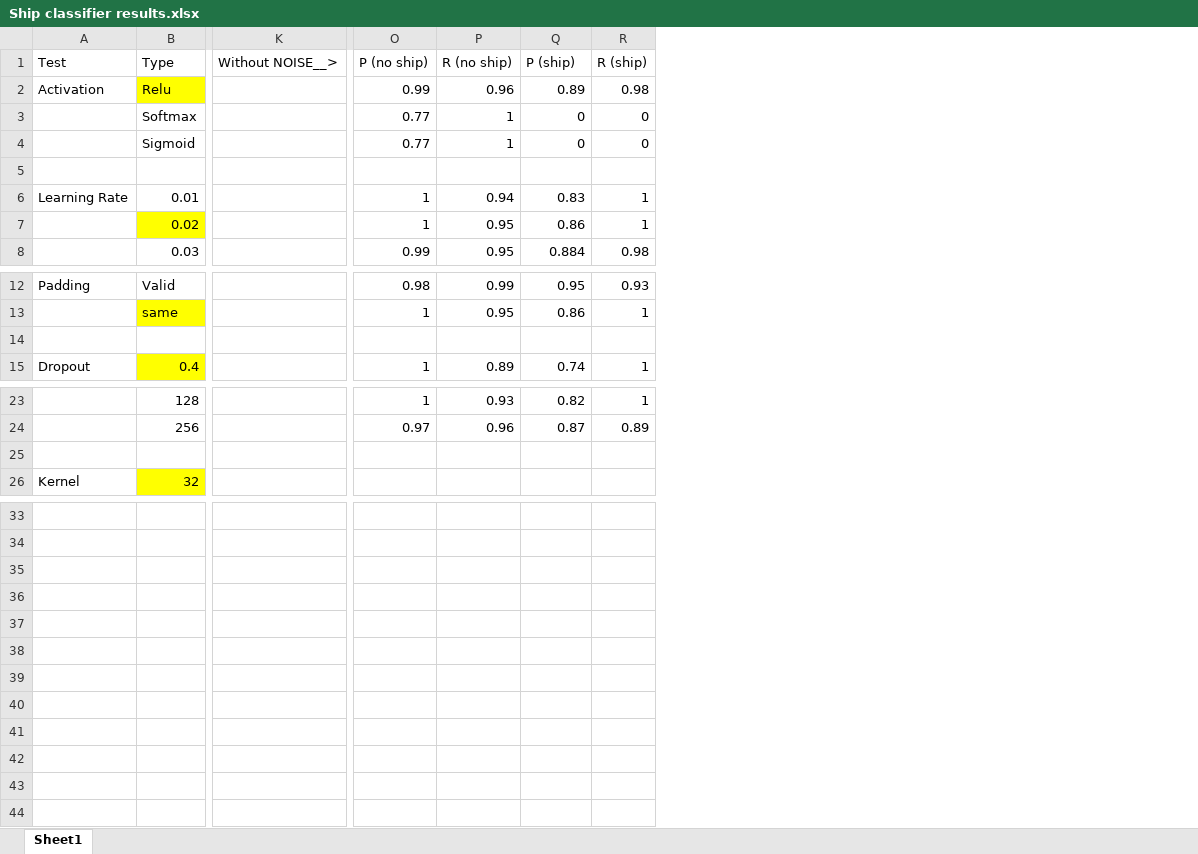
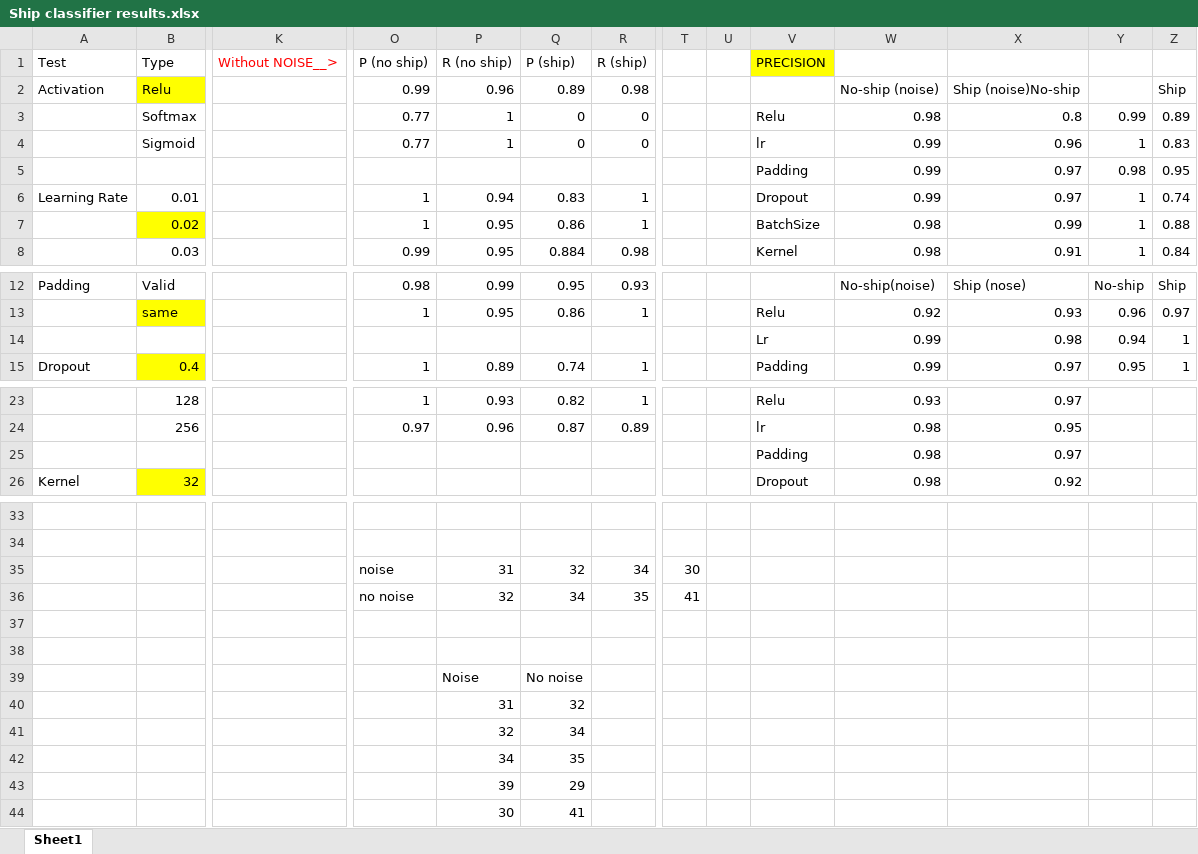
Before and after one commit to jvaleros/ML_ClassifyShips, an Excel workbook: ConvolutionalNeuralNetwork/Ship classifier results.xlsx, sheet Sheet1, drawn as a sheet; only a part is shown, gaps mark what is left out; values as stored, in another font and other column widths than the file's, no borders; removed rows and columns are numbered as before the commit, all else as after; rows hold the shown columns only; the diff names each change by its address in the sheet, - before the commit and + after, or states it on an @@ line.

Commit message:
Add files via upload

```diff
--- a/ConvolutionalNeuralNetwork/Ship classifier results.xlsx (sheet Sheet1)
+++ b/ConvolutionalNeuralNetwork/Ship classifier results.xlsx (sheet Sheet1)
+column T, empty
+column U, empty
+column V, rows 1-8: PRECISION |  | Relu | lr | Padding | Dropout | BatchSize | Kernel; rows 13-15: Relu | Lr | Padding; rows 23-26: Relu | lr | Padding | Dropout
+column W, rows 2-8: No-ship (noise) | 0.98 | 0.99 | 0.99 | 0.99 | 0.98 | 0.98; rows 12-15: No-ship(noise) | 0.92 | 0.99 | 0.99; rows 23-26: 0.93 | 0.98 | 0.98 | 0.98
+column X, rows 2-8: Ship (noise)No-ship | 0.8 | 0.96 | 0.97 | 0.97 | 0.99 | 0.91; rows 12-15: Ship (nose) | 0.93 | 0.98 | 0.97; rows 23-26: 0.97 | 0.95 | 0.97 | 0.92
+column Y, rows 3-8: 0.99 | 1 | 0.98 | 1 | 1 | 1; rows 12-15: No-ship | 0.96 | 0.94 | 0.95
+column Z, rows 2-8: Ship | 0.89 | 0.83 | 0.95 | 0.74 | 0.88 | 0.84; rows 12-15: Ship | 0.97 | 1 | 1
-K1 text colour: black
+K1 text colour: #FF0000
-row 5: (empty)
+row 5:  |  |  |  |  |  |  |  |  | Padding | 0.99 | 0.97 | 0.98 | 0.95
-row 14: (empty)
+row 14:  |  |  |  |  |  |  |  |  | Lr | 0.99 | 0.98 | 0.94 | 1
-row 25: (empty)
+row 25:  |  |  |  |  |  |  |  |  | Padding | 0.98 | 0.97
-row 35: (empty)
-row 36: (empty)
+row 35:  |  |  | noise | 31 | 32 | 34 | 30
+row 36:  |  |  | no noise | 32 | 34 | 35 | 41
-P39: (empty)
+P39: Noise
-Q39: (empty)
+Q39: No noise
-P40: (empty)
+P40: 31
-Q40: (empty)
+Q40: 32
+row 41:  |  |  |  | 32 | 34
+row 42:  |  |  |  | 34 | 35
+row 43:  |  |  |  | 39 | 29
+row 44:  |  |  |  | 30 | 41
```
